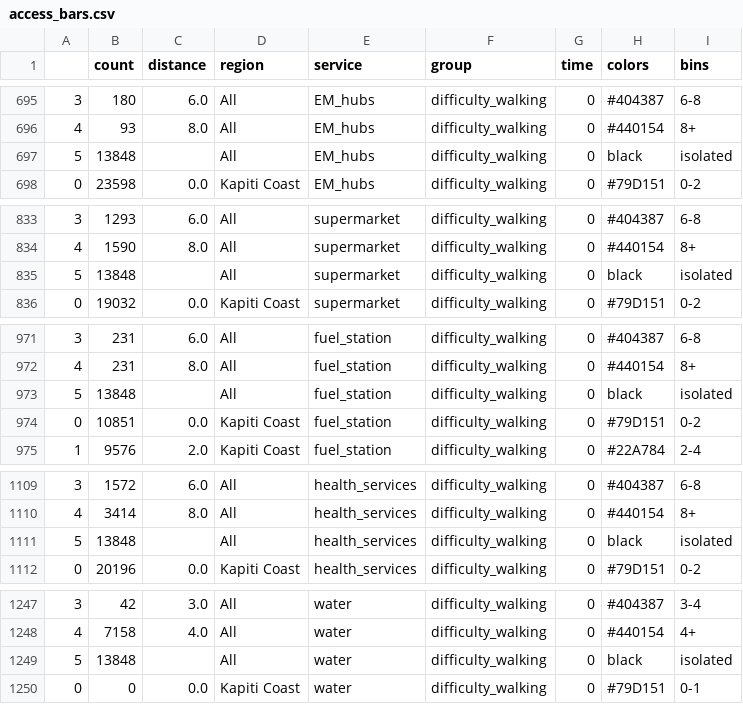
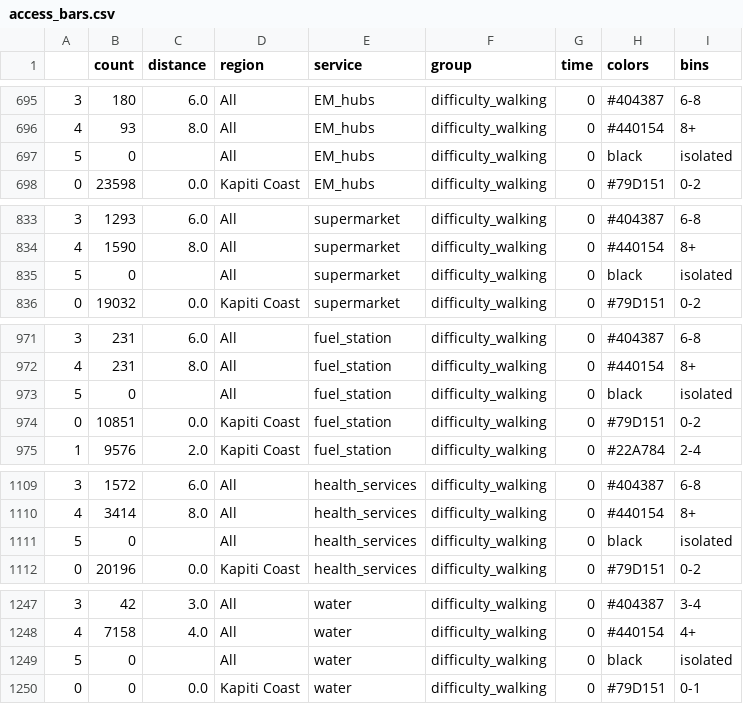
Before and after one commit to urutau-nz/wremo, a CSV file: data/results/access_bars.csv, drawn as a sheet; only a part is shown, gaps mark what is left out; the diff covers the shown part only.

```diff
--- a/data/results/access_bars.csv
+++ b/data/results/access_bars.csv
@@ -696,3 +696,3 @@
 4,93,8.0,All,EM_hubs,difficulty_walking,0,#440154,8+
-5,13848,,All,EM_hubs,difficulty_walking,0,black,isolated
+5,0,,All,EM_hubs,difficulty_walking,0,black,isolated
 0,23598,0.0,Kapiti Coast,EM_hubs,difficulty_walking,0,#79D151,0-2
@@ -834,3 +834,3 @@
 4,1590,8.0,All,supermarket,difficulty_walking,0,#440154,8+
-5,13848,,All,supermarket,difficulty_walking,0,black,isolated
+5,0,,All,supermarket,difficulty_walking,0,black,isolated
 0,19032,0.0,Kapiti Coast,supermarket,difficulty_walking,0,#79D151,0-2
@@ -972,3 +972,3 @@
 4,231,8.0,All,fuel_station,difficulty_walking,0,#440154,8+
-5,13848,,All,fuel_station,difficulty_walking,0,black,isolated
+5,0,,All,fuel_station,difficulty_walking,0,black,isolated
 0,10851,0.0,Kapiti Coast,fuel_station,difficulty_walking,0,#79D151,0-2
@@ -1110,3 +1110,3 @@
 4,3414,8.0,All,health_services,difficulty_walking,0,#440154,8+
-5,13848,,All,health_services,difficulty_walking,0,black,isolated
+5,0,,All,health_services,difficulty_walking,0,black,isolated
 0,20196,0.0,Kapiti Coast,health_services,difficulty_walking,0,#79D151,0-2
@@ -1248,3 +1248,3 @@
 4,7158,4.0,All,water,difficulty_walking,0,#440154,4+
-5,13848,,All,water,difficulty_walking,0,black,isolated
+5,0,,All,water,difficulty_walking,0,black,isolated
 0,0,0.0,Kapiti Coast,water,difficulty_walking,0,#79D151,0-1
```
Also changed, not shown: 55 edited cells elsewhere in this file, 1 other file.
